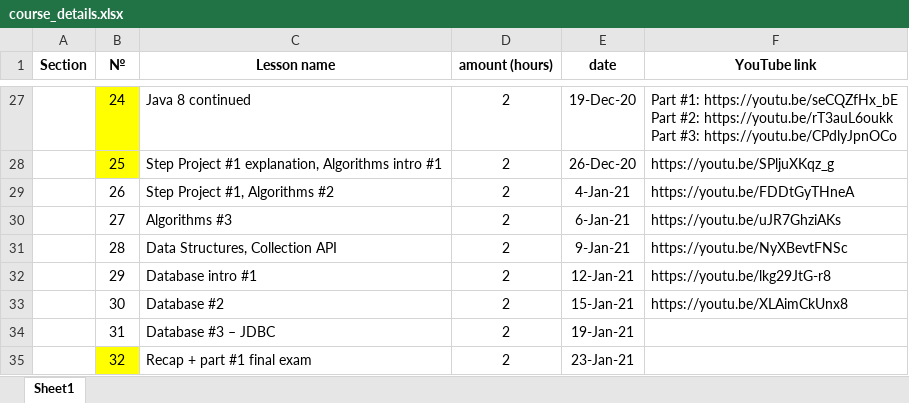
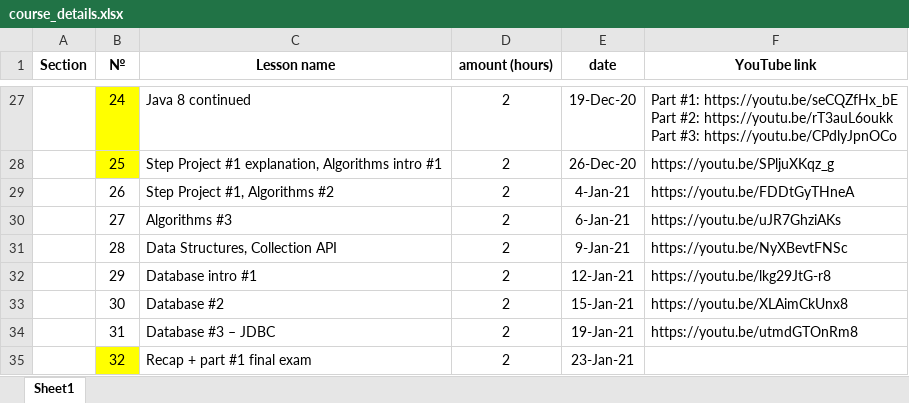
Before and after one commit to elvintaghizade14/java-course-1-classes, an Excel workbook: src/main/java/org/eminera/_syllabus/course_details.xlsx, sheet Sheet1, drawn as a sheet; only a part is shown, gaps mark what is left out; values as stored, in another font and other column widths than the file's, no borders; the diff names each change by its address in the sheet, - before the commit and + after, or states it on an @@ line.

Commit message:
lesson #31 video record uploaded into youtube

```diff
--- a/src/main/java/org/eminera/_syllabus/course_details.xlsx (sheet Sheet1)
+++ b/src/main/java/org/eminera/_syllabus/course_details.xlsx (sheet Sheet1)
-F34 (YouTube link): (empty)
+F34 (YouTube link): https://youtu.be/utmdGTOnRm8
```
